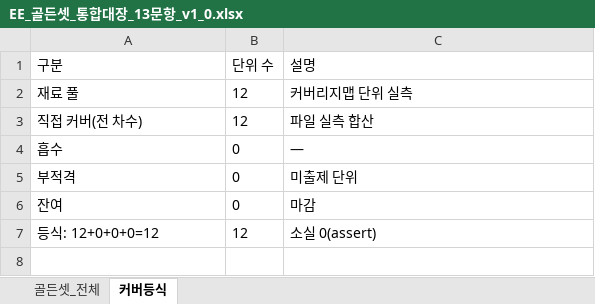
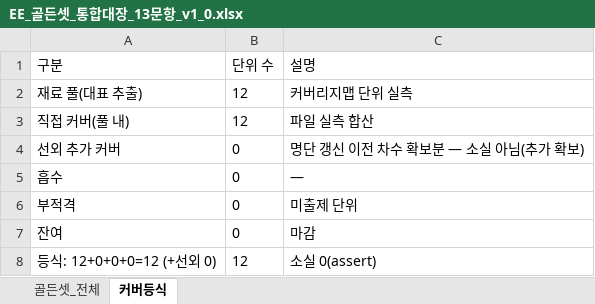
Before and after one commit to dophiplan/RAG-gloden-set, an Excel workbook: eval-runner/orchestrator/data/EE/05_unified_ledger/EE_골든셋_통합대장_13문항_v1_0.xlsx, sheet 커버등식, drawn as a sheet; values as stored, in another font and other column widths than the file's, no borders; addresses are those after the commit; the diff names each change by its address in the sheet, - before the commit and + after, or states it on an @@ line.

```diff
--- a/eval-runner/orchestrator/data/EE/05_unified_ledger/EE_골든셋_통합대장_13문항_v1_0.xlsx (sheet 커버등식)
+++ b/eval-runner/orchestrator/data/EE/05_unified_ledger/EE_골든셋_통합대장_13문항_v1_0.xlsx (sheet 커버등식)
-A2 (구분): 재료 풀
+A2 (구분): 재료 풀(대표 추출)
-A3 (구분): 직접 커버(전 차수)
+A3 (구분): 직접 커버(풀 내)
+row 4: 선외 추가 커버 | 0 | 명단 갱신 이전 차수 확보분 — 소실 아님(추가 확보)
-A8 (구분): 등식: 12+0+0+0=12
+A8 (구분): 등식: 12+0+0+0=12 (+선외 0)
```
Also changed, not shown: eval-runner/orchestrator/data/EE/03_coverage_map/EE_커버리지맵_코퍼스판_v1_0.xlsx, eval-runner/orchestrator/data/EE/06_calibration/EE_judge_캘리브레이션_판정30_v1_0.xlsx, 19 other files.
